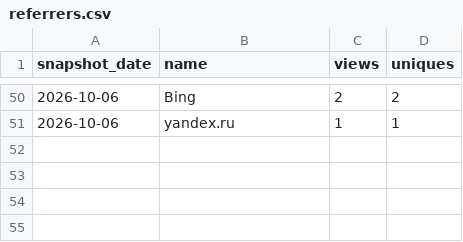
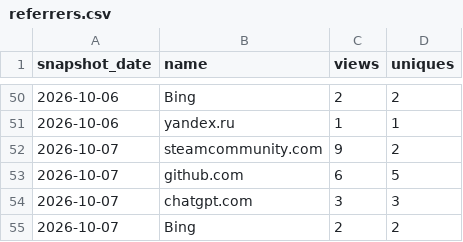
Before and after one commit to Isualc/dayz-ai-survivor, a CSV file: docs/traffic/referrers.csv, drawn as a sheet; only a part is shown, gaps mark what is left out; the diff names each change by its address in the sheet, - before the commit and + after, or states it on an @@ line.

```diff
--- a/docs/traffic/referrers.csv
+++ b/docs/traffic/referrers.csv
+row 52: 2026-10-07 | steamcommunity.com | 9 | 2
+row 53: 2026-10-07 | github.com | 6 | 5
+row 54: 2026-10-07 | chatgpt.com | 3 | 3
+row 55: 2026-10-07 | Bing | 2 | 2
```
Also changed, not shown: docs/traffic/daily.csv, docs/traffic/paths.csv, 1 other file.
